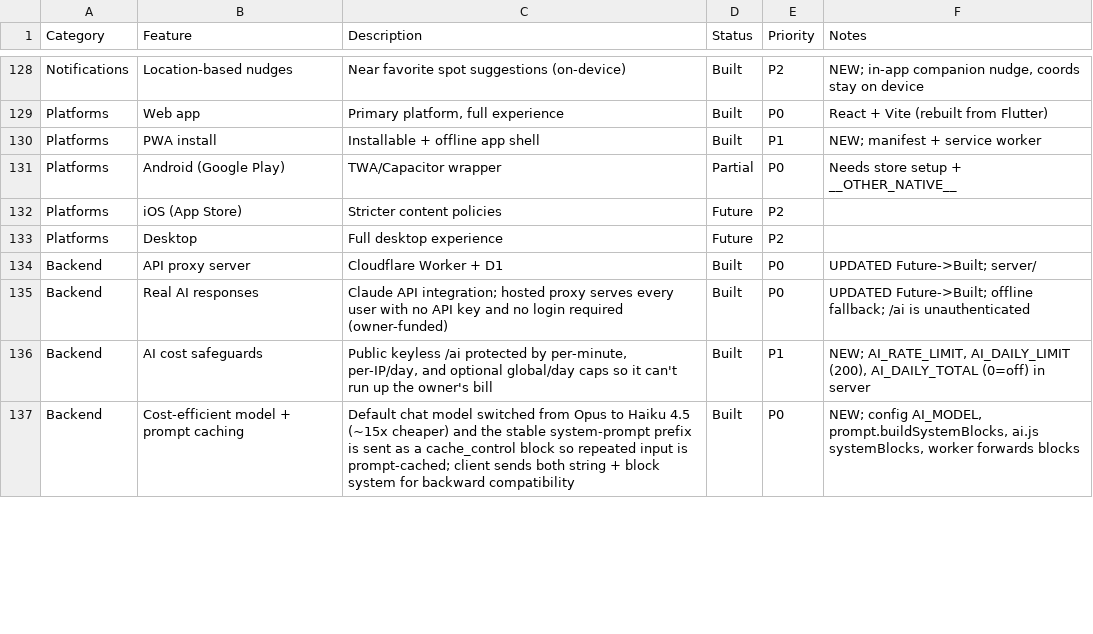
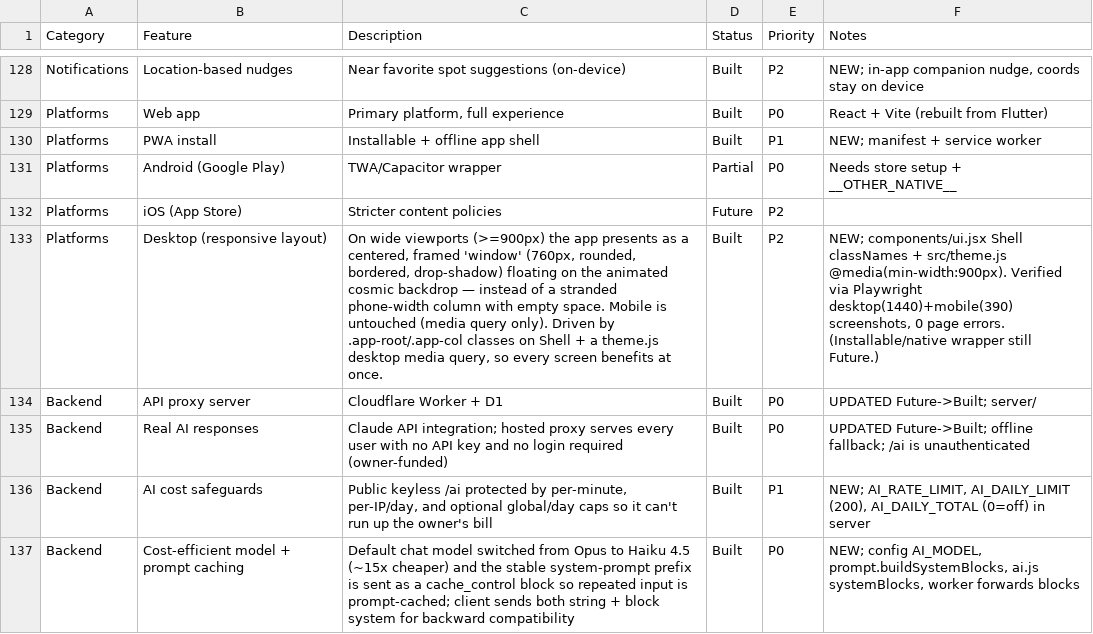
Before and after one commit to lilkkjo082004/other-app, a CSV file: docs/feature-tracker.csv, drawn as a sheet; only a part is shown, gaps mark what is left out; removed rows and columns are numbered as before the commit, all else as after; the diff names each change by its address in the sheet, - before the commit and + after, or states it on an @@ line.

```diff
--- a/docs/feature-tracker.csv
+++ b/docs/feature-tracker.csv
-row 133: Platforms | Desktop | Full desktop experience | Future | P2
+row 133: Platforms | Desktop (responsive layout) | On wide viewports (>=900px) the app presents as a centered, framed 'window' (760px, rounded, bordered, drop-shadow) floating on the animated cosmic backdrop — instead of a stranded phone-width column with empty space. Mobile is untouched (media query only). Driven by .app-root/.app-col classes on Shell + a theme.js desktop media query, so every screen benefits at once. | Built | P2 | NEW; components/ui.jsx Shell classNames + src/theme.js @media(min-width:900px). Verified via Playwright desktop(1440)+mobile(390) screenshots, 0 page errors. (Installable/native wrapper still Future.)
```
Also changed, not shown: 2 other files.
